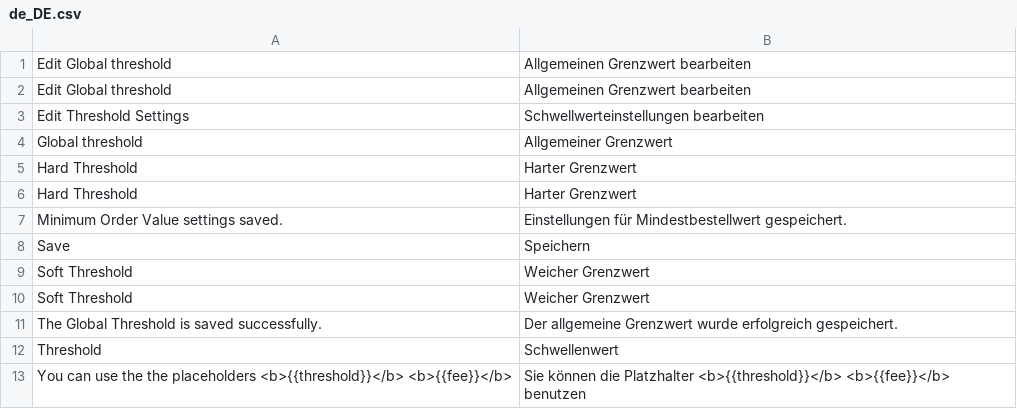
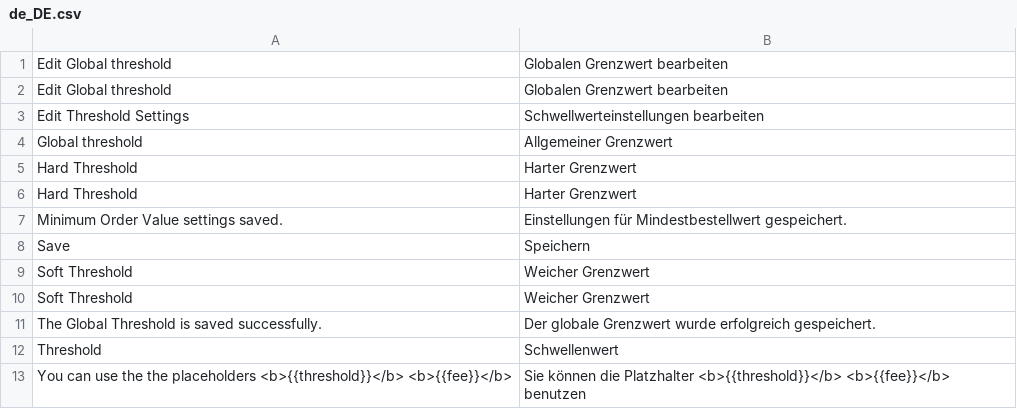
Before and after one commit to spryker/sales-order-threshold-gui, a CSV file: data/translation/Zed/de_DE.csv, drawn as a sheet.

Commit message:
cc-2717 integrated translations files to its modules

```diff
--- a/data/translation/Zed/de_DE.csv
+++ b/data/translation/Zed/de_DE.csv
@@ -1,3 +1,3 @@
-"Edit Global threshold","Allgemeinen Grenzwert bearbeiten"
-"Edit Global threshold","Allgemeinen Grenzwert bearbeiten"
+"Edit Global threshold","Globalen Grenzwert bearbeiten"
+"Edit Global threshold","Globalen Grenzwert bearbeiten"
 "Edit Threshold Settings","Schwellwerteinstellungen bearbeiten"
@@ -10,3 +10,3 @@ Save,Speichern
 "Soft Threshold","Weicher Grenzwert"
-"The Global Threshold is saved successfully.","Der allgemeine Grenzwert wurde erfolgreich gespeichert."
+"The Global Threshold is saved successfully.","Der globale Grenzwert wurde erfolgreich gespeichert."
 Threshold,Schwellenwert
```
